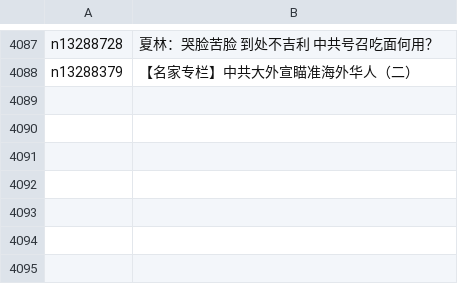
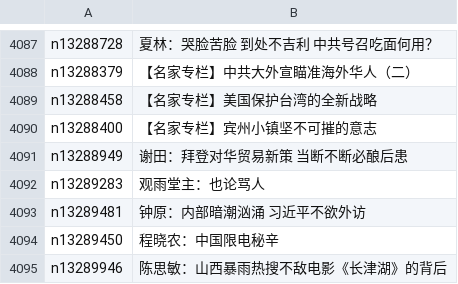
Before and after one commit to easy2view/epoch-comment, a CSV file: indexes/nsc1025.csv, drawn as a sheet; only a part is shown, gaps mark what is left out.

```diff
--- a/indexes/nsc1025.csv
+++ b/indexes/nsc1025.csv
@@ -4088 +4088,8 @@ n13288728,夏林：哭脸苦脸 到处不吉利 中共号召吃面何用？
 n13288379,【名家专栏】中共大外宣瞄准海外华人（二）
+n13288458,【名家专栏】美国保护台湾的全新战略
+n13288400,【名家专栏】宾州小镇坚不可摧的意志
+n13288949,谢田：拜登对华贸易新策 当断不断必酿后患
+n13289283,观雨堂主：也论骂人
+n13289481,钟原：内部暗潮汹涌 习近平不欲外访
+n13289450,程晓农：中国限电秘辛
+n13289946,陈思敏：山西暴雨热搜不敌电影《长津湖》的背后
```
Also changed, not shown: indexes/nsc1028.csv, indexes/nsc993.csv, 21 other files.
